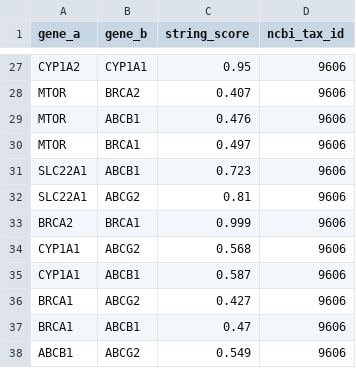
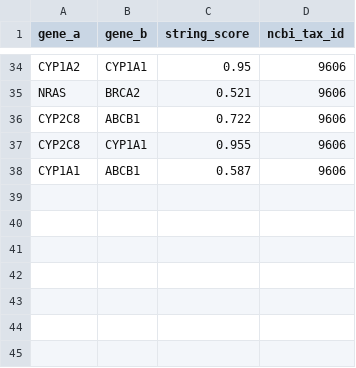
Before and after one commit to Midun523/Epistasis, a CSV file: reports/pharmacogenomics/candidate_pathway_interactions.csv, drawn as a sheet; only a part is shown, gaps mark what is left out; removed rows and columns are numbered as before the commit, all else as after; the diff covers the shown part only; the diff names each change by its address in the sheet, - before the commit and + after, or states it on an @@ line.

```diff
--- a/reports/pharmacogenomics/candidate_pathway_interactions.csv
+++ b/reports/pharmacogenomics/candidate_pathway_interactions.csv
-A35 (gene_a): MTOR
+A35 (gene_a): NRAS
-C35 (string_score): 0.407
+C35 (string_score): 0.521
-row 29: MTOR | ABCB1 | 0.476 | 9606
-row 30: MTOR | BRCA1 | 0.497 | 9606
-A36 (gene_a): SLC22A1
+A36 (gene_a): CYP2C8
-C36 (string_score): 0.723
+C36 (string_score): 0.722
-row 32: SLC22A1 | ABCG2 | 0.81 | 9606
-row 33: BRCA2 | BRCA1 | 0.999 | 9606
-row 34: CYP1A1 | ABCG2 | 0.568 | 9606
+row 37: CYP2C8 | CYP1A1 | 0.955 | 9606
-row 36: BRCA1 | ABCG2 | 0.427 | 9606
-row 37: BRCA1 | ABCB1 | 0.47 | 9606
-row 38: ABCB1 | ABCG2 | 0.549 | 9606
```
Also changed, not shown: 17 added rows, 10 removed rows and 8 edited cells elsewhere in this file, reports/benchmarks/benchmark_additive_order2.csv, reports/benchmarks/benchmark_summary_additive_order2.csv, 6 other files.
